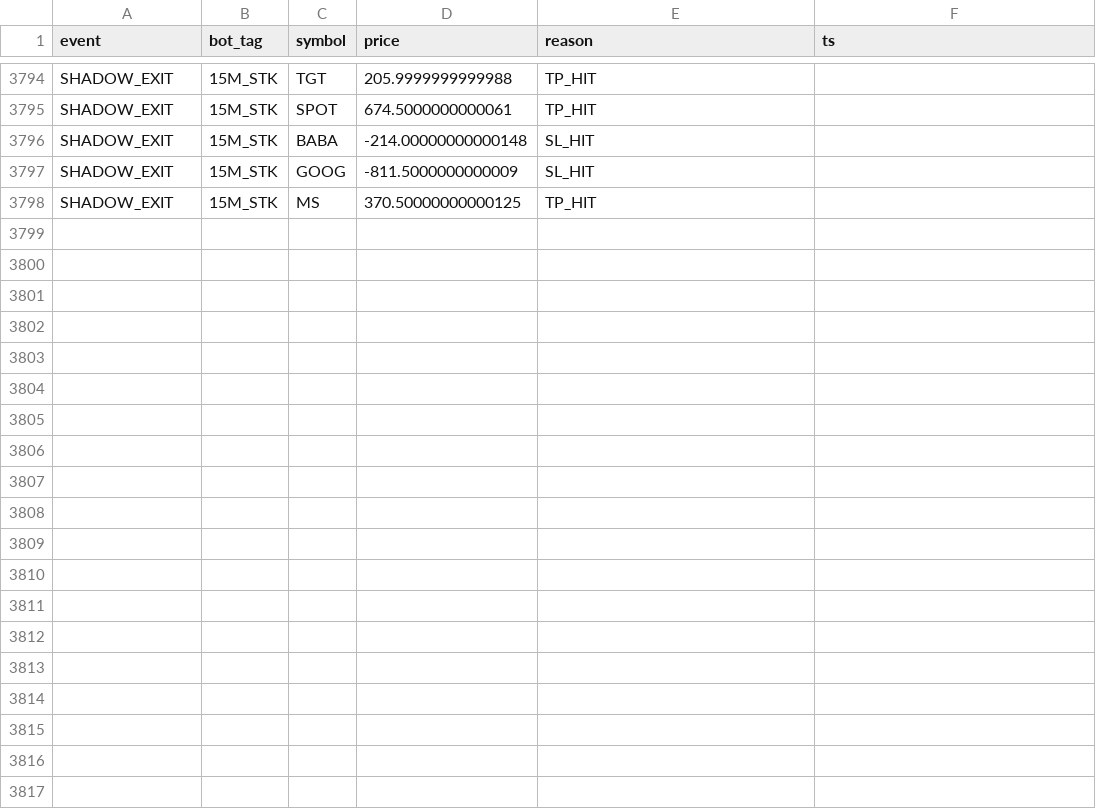
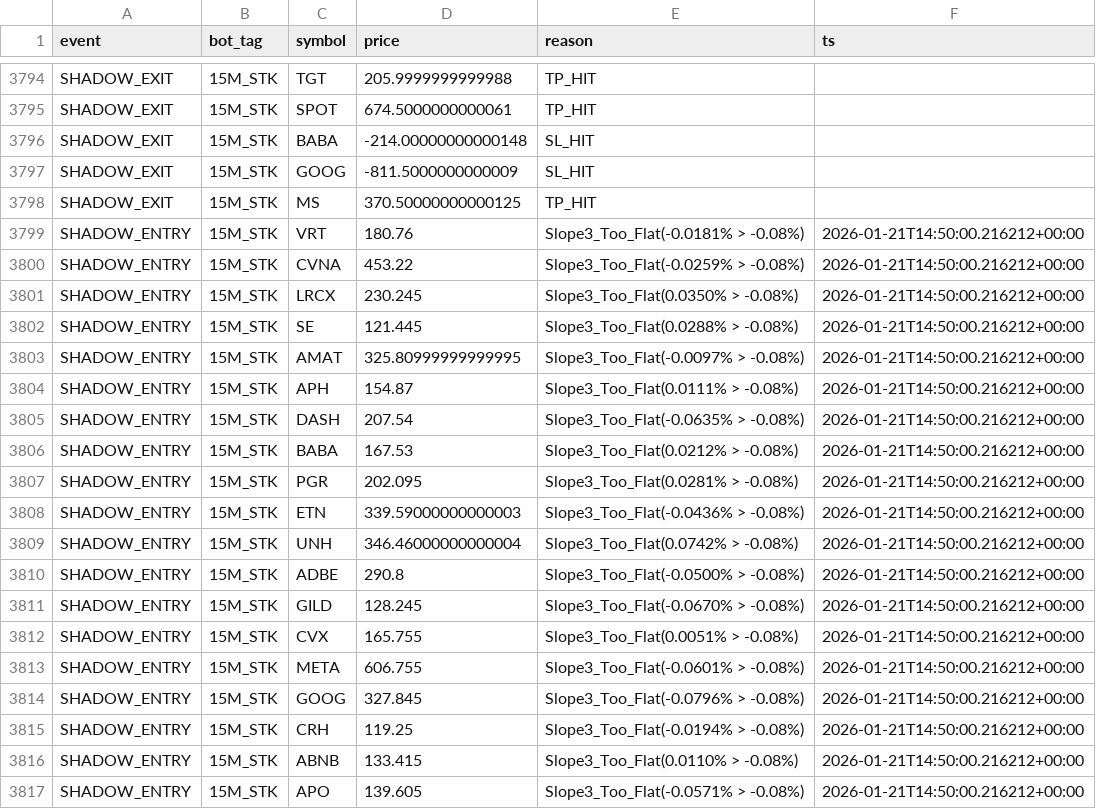
Before and after one commit to vikasraoot-dot/RubberBandBot, a CSV file: auditor_log.csv, drawn as a sheet; only a part is shown, gaps mark what is left out; the diff covers the shown part only; the diff names each change by its address in the sheet, - before the commit and + after, or states it on an @@ line.

Commit message:
[AUDITOR] Shadow Ledger Update 2026-01-21 13:30

```diff
--- a/auditor_log.csv
+++ b/auditor_log.csv
+row 3799: SHADOW_ENTRY | 15M_STK | VRT | 180.76 | Slope3_Too_Flat(-0.0181% > -0.08%) | 2026-01-21T14:50:00.216212+00:00
+row 3800: SHADOW_ENTRY | 15M_STK | CVNA | 453.22 | Slope3_Too_Flat(-0.0259% > -0.08%) | 2026-01-21T14:50:00.216212+00:00
+row 3801: SHADOW_ENTRY | 15M_STK | LRCX | 230.245 | Slope3_Too_Flat(0.0350% > -0.08%) | 2026-01-21T14:50:00.216212+00:00
+row 3802: SHADOW_ENTRY | 15M_STK | SE | 121.445 | Slope3_Too_Flat(0.0288% > -0.08%) | 2026-01-21T14:50:00.216212+00:00
+row 3803: SHADOW_ENTRY | 15M_STK | AMAT | 325.80999999999995 | Slope3_Too_Flat(-0.0097% > -0.08%) | 2026-01-21T14:50:00.216212+00:00
+row 3804: SHADOW_ENTRY | 15M_STK | APH | 154.87 | Slope3_Too_Flat(0.0111% > -0.08%) | 2026-01-21T14:50:00.216212+00:00
+row 3805: SHADOW_ENTRY | 15M_STK | DASH | 207.54 | Slope3_Too_Flat(-0.0635% > -0.08%) | 2026-01-21T14:50:00.216212+00:00
+row 3806: SHADOW_ENTRY | 15M_STK | BABA | 167.53 | Slope3_Too_Flat(0.0212% > -0.08%) | 2026-01-21T14:50:00.216212+00:00
+row 3807: SHADOW_ENTRY | 15M_STK | PGR | 202.095 | Slope3_Too_Flat(0.0281% > -0.08%) | 2026-01-21T14:50:00.216212+00:00
+row 3808: SHADOW_ENTRY | 15M_STK | ETN | 339.59000000000003 | Slope3_Too_Flat(-0.0436% > -0.08%) | 2026-01-21T14:50:00.216212+00:00
+row 3809: SHADOW_ENTRY | 15M_STK | UNH | 346.46000000000004 | Slope3_Too_Flat(0.0742% > -0.08%) | 2026-01-21T14:50:00.216212+00:00
+row 3810: SHADOW_ENTRY | 15M_STK | ADBE | 290.8 | Slope3_Too_Flat(-0.0500% > -0.08%) | 2026-01-21T14:50:00.216212+00:00
+row 3811: SHADOW_ENTRY | 15M_STK | GILD | 128.245 | Slope3_Too_Flat(-0.0670% > -0.08%) | 2026-01-21T14:50:00.216212+00:00
+row 3812: SHADOW_ENTRY | 15M_STK | CVX | 165.755 | Slope3_Too_Flat(0.0051% > -0.08%) | 2026-01-21T14:50:00.216212+00:00
+row 3813: SHADOW_ENTRY | 15M_STK | META | 606.755 | Slope3_Too_Flat(-0.0601% > -0.08%) | 2026-01-21T14:50:00.216212+00:00
+row 3814: SHADOW_ENTRY | 15M_STK | GOOG | 327.845 | Slope3_Too_Flat(-0.0796% > -0.08%) | 2026-01-21T14:50:00.216212+00:00
+row 3815: SHADOW_ENTRY | 15M_STK | CRH | 119.25 | Slope3_Too_Flat(-0.0194% > -0.08%) | 2026-01-21T14:50:00.216212+00:00
+row 3816: SHADOW_ENTRY | 15M_STK | ABNB | 133.415 | Slope3_Too_Flat(0.0110% > -0.08%) | 2026-01-21T14:50:00.216212+00:00
+row 3817: SHADOW_ENTRY | 15M_STK | APO | 139.605 | Slope3_Too_Flat(-0.0571% > -0.08%) | 2026-01-21T14:50:00.216212+00:00
```
Also changed, not shown: 10 added rows elsewhere in this file.
